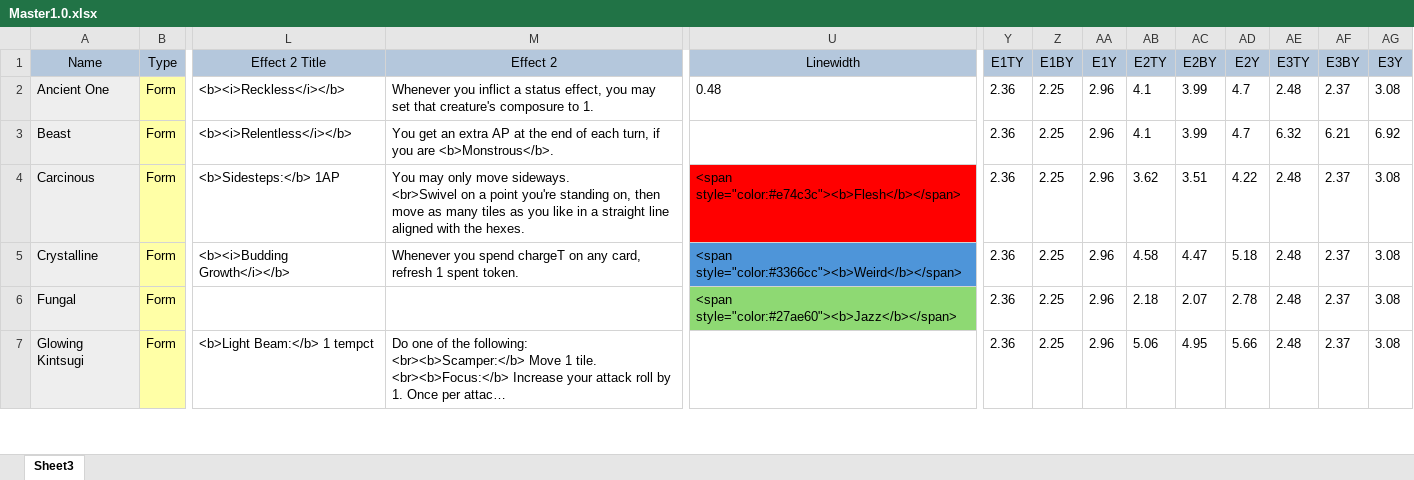
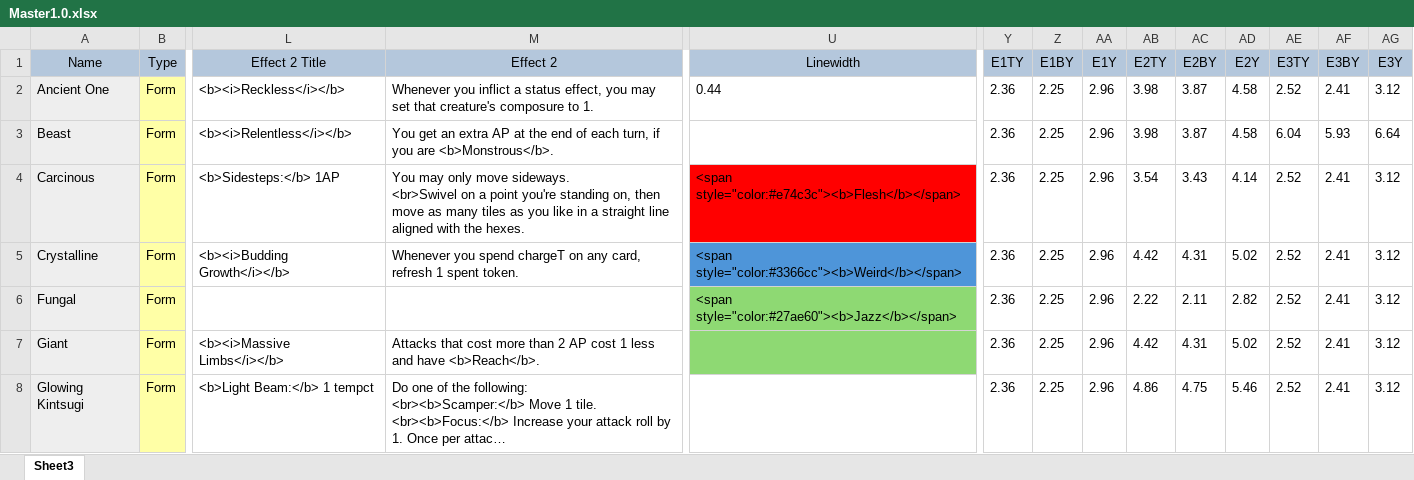
Before and after one commit to EldritchChicken/Sculpt, an Excel workbook: Master1.0.xlsx, sheet Sheet3, drawn as a sheet; only a part is shown, gaps mark what is left out; long unchanged cells end in …; values as stored, in another font and other column widths than the file's, no borders; conditional formats and table styles not drawn; addresses are those after the commit; rows hold the shown columns only; the diff covers the shown part only; the diff names each change by its address in the sheet, - before the commit and + after, or states it on an @@ line.

```diff
--- a/Master1.0.xlsx (sheet Sheet3)
+++ b/Master1.0.xlsx (sheet Sheet3)
-U2 (Linewidth): 0.48
+U2 (Linewidth): 0.44
-AB2:AB3 (E2TY): 4.1
+AB2:AB3 (E2TY): 3.98
-AC2:AC3 (E2BY): 3.99
+AC2:AC3 (E2BY): 3.87
-AD2:AD3 (E2Y): 4.7
+AD2:AD3 (E2Y): 4.58
-AE2 (E3TY): 2.48
+AE2 (E3TY): 2.52
-AF2 (E3BY): 2.37
+AF2 (E3BY): 2.41
-AG2 (E3Y): 3.08
+AG2 (E3Y): 3.12
-AE3 (E3TY): 6.32
+AE3 (E3TY): 6.04
-AF3 (E3BY): 6.21
+AF3 (E3BY): 5.93
-AG3 (E3Y): 6.92
+AG3 (E3Y): 6.64
-AB4 (E2TY): 3.62
+AB4 (E2TY): 3.54
-AC4 (E2BY): 3.51
+AC4 (E2BY): 3.43
-AD4 (E2Y): 4.22
+AD4 (E2Y): 4.14
-AE4:AE6 (E3TY): 2.48
+AE4:AE6 (E3TY): 2.52
-AF4:AF6 (E3BY): 2.37
+AF4:AF6 (E3BY): 2.41
-AG4:AG6 (E3Y): 3.08
+AG4:AG6 (E3Y): 3.12
-AB5 (E2TY): 4.58
+AB5 (E2TY): 4.42
-AC5 (E2BY): 4.47
+AC5 (E2BY): 4.31
-AD5 (E2Y): 5.18
+AD5 (E2Y): 5.02
-AB6 (E2TY): 2.18
+AB6 (E2TY): 2.22
-AC6 (E2BY): 2.07
+AC6 (E2BY): 2.11
-AD6 (E2Y): 2.78
+AD6 (E2Y): 2.82
+row 7: Giant | Form | <b><i>Massive Limbs</i></b> | Attacks that cost more than 2 AP cost 1 less and have <b>Reach</b>. |  | 2.36 | 2.25 | 2.96 | 4.42 | 4.31 | 5.02 | 2.52 | 2.41 | 3.12
-AB8 (E2TY): 5.06
+AB8 (E2TY): 4.86
-AC8 (E2BY): 4.95
+AC8 (E2BY): 4.75
-AD8 (E2Y): 5.66
+AD8 (E2Y): 5.46
-AE8 (E3TY): 2.48
+AE8 (E3TY): 2.52
-AF8 (E3BY): 2.37
+AF8 (E3BY): 2.41
-AG8 (E3Y): 3.08
+AG8 (E3Y): 3.12
```
Also changed, not shown: 2 added rows and 679 edited cells elsewhere in this sheet, 14 other files.
